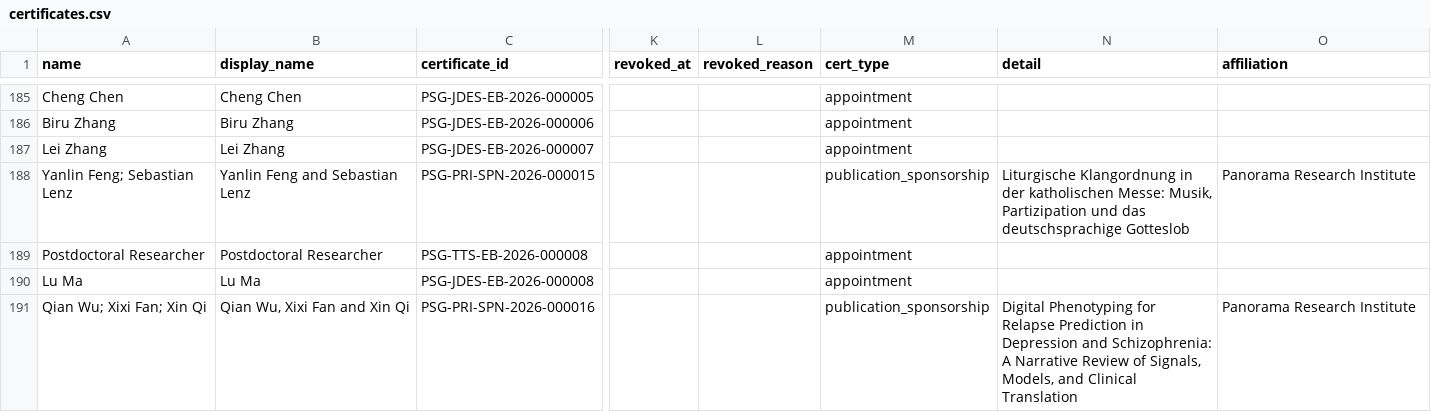
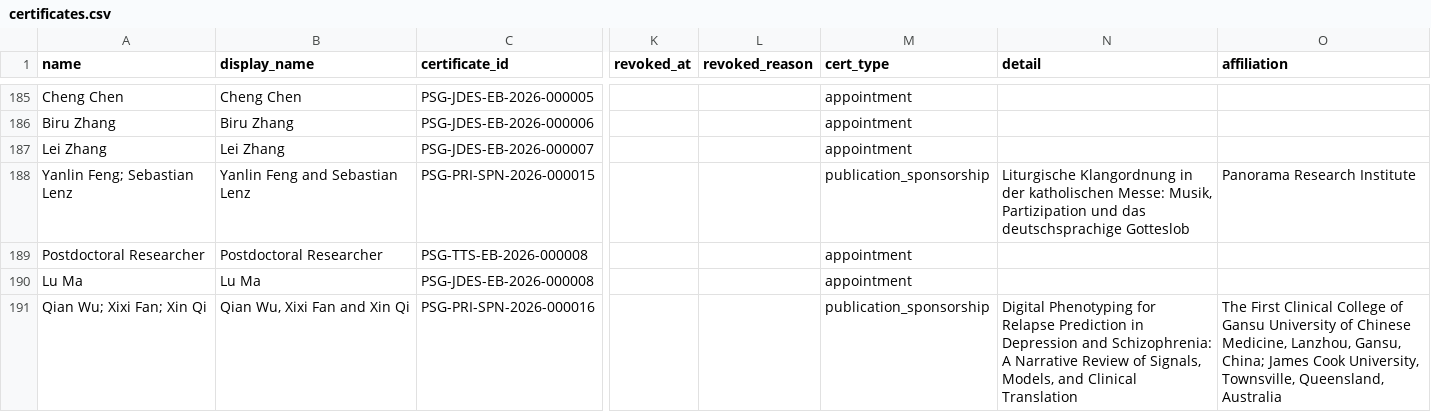
Before and after one commit to WENSHAO521/psg-credentials, a CSV file: source/certificates.csv, drawn as a sheet; only a part is shown, gaps mark what is left out; the diff names each change by its address in the sheet, - before the commit and + after, or states it on an @@ line.

```diff
--- a/source/certificates.csv
+++ b/source/certificates.csv
-O191 (affiliation): Panorama Research Institute
+O191 (affiliation): The First Clinical College of Gansu University of Chinese Medicine, Lanzhou, Gansu, China; James Cook University, Townsville, Queensland, Australia
```
